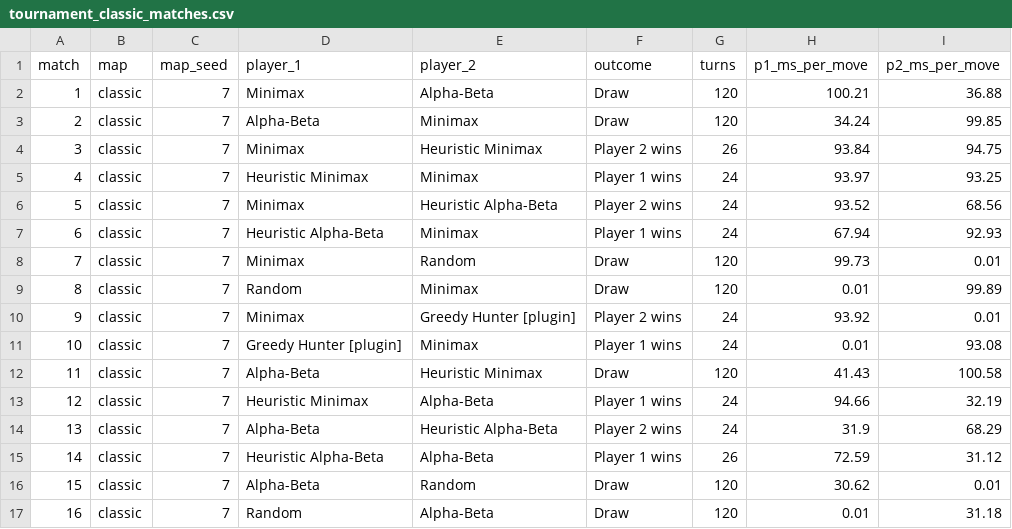
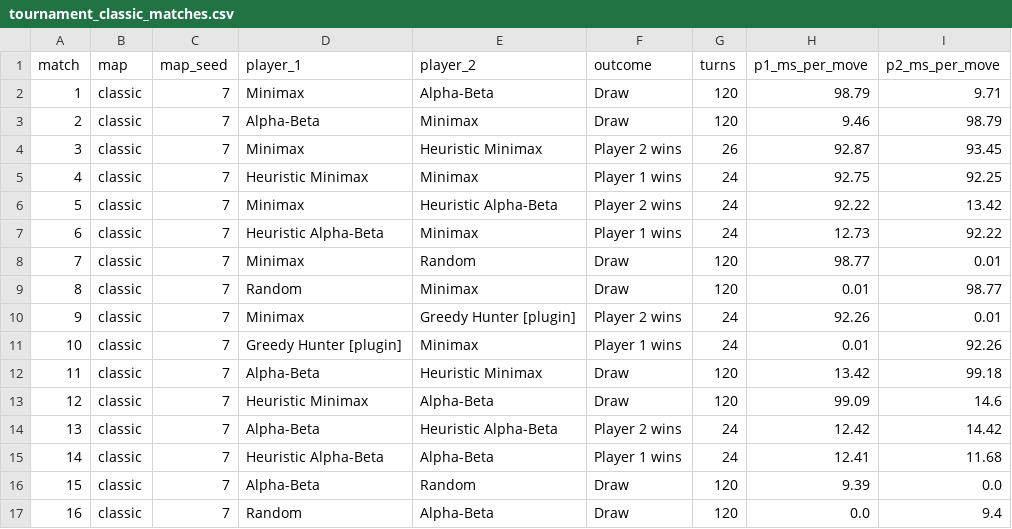
Before and after one commit to JamesJoys-vie/AI_Final_Project, a CSV file: task2_tank_battle/results/tournament_classic_matches.csv, drawn as a sheet; only a part is shown; the diff covers the shown part only.

Commit message:
`results/`: regenerated benchmark, depth-budget results (also on the original code in `baseline/`), classic / random / combined / depth-8 tournaments.

```diff
--- a/task2_tank_battle/results/tournament_classic_matches.csv
+++ b/task2_tank_battle/results/tournament_classic_matches.csv
@@ -1,17 +1,17 @@
 match,map,map_seed,player_1,player_2,outcome,turns,p1_ms_per_move,p2_ms_per_move
-1,classic,7,Minimax,Alpha-Beta,Draw,120,100.21,36.88
-2,classic,7,Alpha-Beta,Minimax,Draw,120,34.24,99.85
-3,classic,7,Minimax,Heuristic Minimax,Player 2 wins,26,93.84,94.75
-4,classic,7,Heuristic Minimax,Minimax,Player 1 wins,24,93.97,93.25
-5,classic,7,Minimax,Heuristic Alpha-Beta,Player 2 wins,24,93.52,68.56
-6,classic,7,Heuristic Alpha-Beta,Minimax,Player 1 wins,24,67.94,92.93
-7,classic,7,Minimax,Random,Draw,120,99.73,0.01
-8,classic,7,Random,Minimax,Draw,120,0.01,99.89
-9,classic,7,Minimax,Greedy Hunter [plugin],Player 2 wins,24,93.92,0.01
-10,classic,7,Greedy Hunter [plugin],Minimax,Player 1 wins,24,0.01,93.08
-11,classic,7,Alpha-Beta,Heuristic Minimax,Draw,120,41.43,100.58
-12,classic,7,Heuristic Minimax,Alpha-Beta,Player 1 wins,24,94.66,32.19
-13,classic,7,Alpha-Beta,Heuristic Alpha-Beta,Player 2 wins,24,31.9,68.29
-14,classic,7,Heuristic Alpha-Beta,Alpha-Beta,Player 1 wins,26,72.59,31.12
-15,classic,7,Alpha-Beta,Random,Draw,120,30.62,0.01
-16,classic,7,Random,Alpha-Beta,Draw,120,0.01,31.18
+1,classic,7,Minimax,Alpha-Beta,Draw,120,98.79,9.71
+2,classic,7,Alpha-Beta,Minimax,Draw,120,9.46,98.79
+3,classic,7,Minimax,Heuristic Minimax,Player 2 wins,26,92.87,93.45
+4,classic,7,Heuristic Minimax,Minimax,Player 1 wins,24,92.75,92.25
+5,classic,7,Minimax,Heuristic Alpha-Beta,Player 2 wins,24,92.22,13.42
+6,classic,7,Heuristic Alpha-Beta,Minimax,Player 1 wins,24,12.73,92.22
+7,classic,7,Minimax,Random,Draw,120,98.77,0.01
+8,classic,7,Random,Minimax,Draw,120,0.01,98.77
+9,classic,7,Minimax,Greedy Hunter [plugin],Player 2 wins,24,92.26,0.01
+10,classic,7,Greedy Hunter [plugin],Minimax,Player 1 wins,24,0.01,92.26
+11,classic,7,Alpha-Beta,Heuristic Minimax,Draw,120,13.42,99.18
+12,classic,7,Heuristic Minimax,Alpha-Beta,Draw,120,99.09,14.6
+13,classic,7,Alpha-Beta,Heuristic Alpha-Beta,Player 2 wins,24,12.42,14.42
+14,classic,7,Heuristic Alpha-Beta,Alpha-Beta,Player 1 wins,24,12.41,11.68
+15,classic,7,Alpha-Beta,Random,Draw,120,9.39,0.0
+16,classic,7,Random,Alpha-Beta,Draw,120,0.0,9.4
```
Also changed, not shown: 22 edited cells elsewhere in this file, task2_tank_battle/results/tournament_random_matches.csv, task2_tank_battle/results/tournament_standings_combined.csv, 23 other files.
